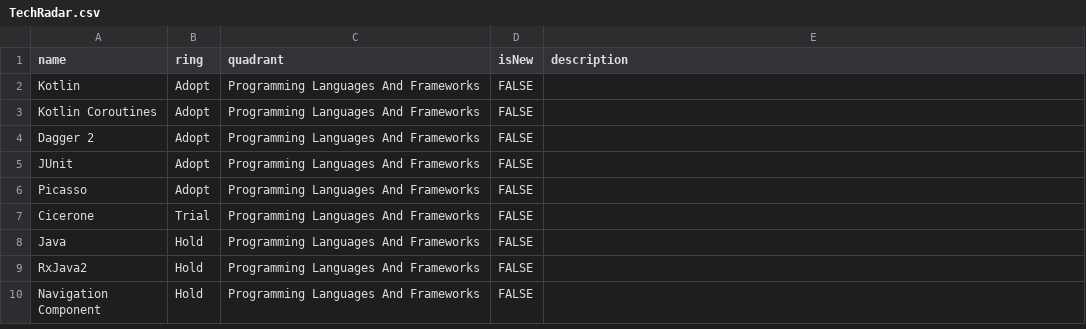
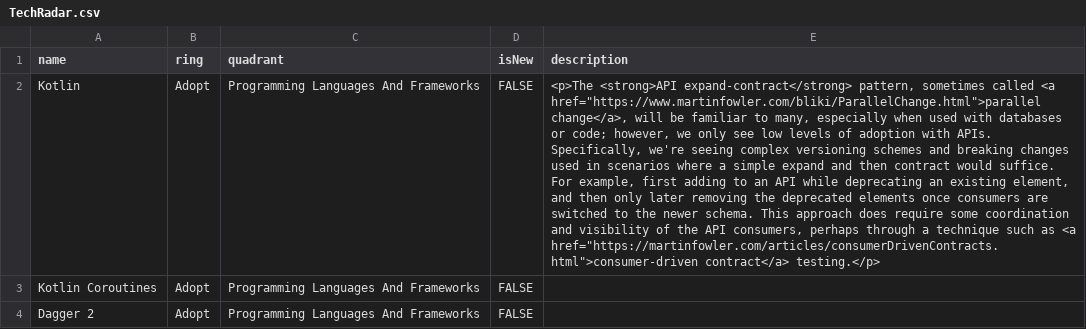
Before and after one commit to salermolaev/radar, a CSV file: TechRadar.csv, drawn as a sheet; only a part is shown; the shorter side is filled out with more unchanged rows; the diff names each change by its address in the sheet, - before the commit and + after, or states it on an @@ line.

Commit message:
Update TechRadar.csv

```diff
--- a/TechRadar.csv
+++ b/TechRadar.csv
-E2 (description): (empty)
+E2 (description): <p>The <strong>API expand-contract</strong> pattern, sometimes called <a href="https://www.martinfowler.com/bliki/ParallelChange.html">parallel change</a>, will be familiar to many, especially when used with databases or code; however, we only see low levels of adoption with APIs. Specifically, we're seeing complex versioning schemes and breaking changes used in scenarios where a simple expand and then contract would suffice. For example, first adding to an API while deprecating an existing element, and then only later removing the deprecated elements once consumers are switched to the newer schema. This approach does require some coordination and visibility of the API consumers, perhaps through a technique such as <a href="https://martinfowler.com/articles/consumerDrivenContracts.html">consumer-driven contract</a> testing.</p>
```
